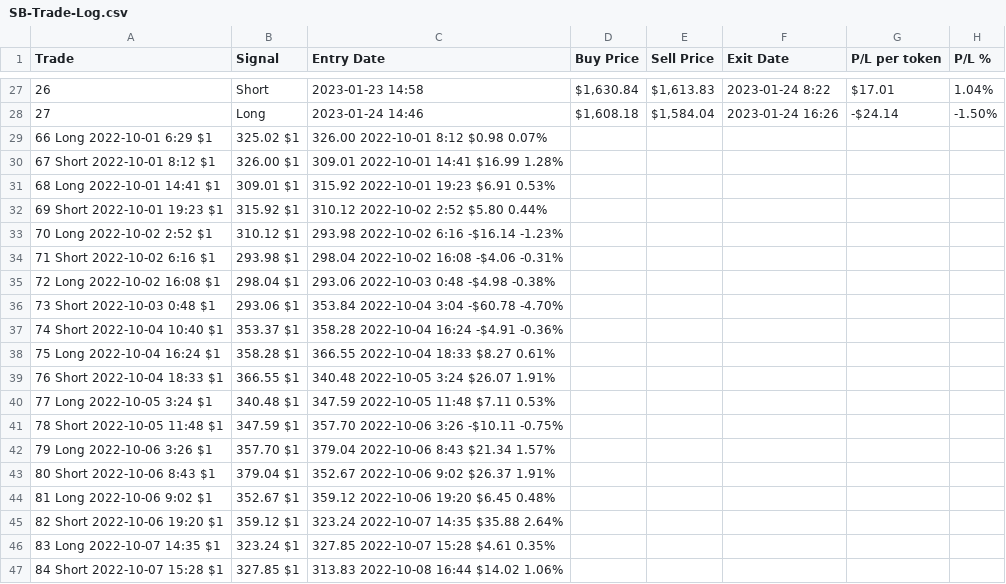
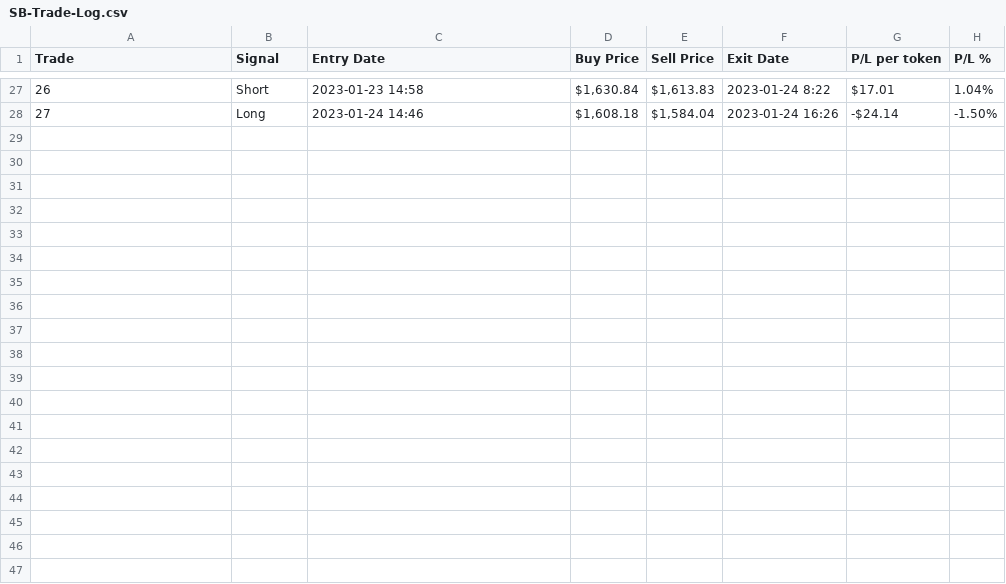
Before and after one commit to alexaxbreadbytes/PL-Dashboard, a CSV file: SB-Trade-Log.csv, drawn as a sheet; only a part is shown, gaps mark what is left out; the diff covers the shown part only; the diff names each change by its address in the sheet, - before the commit and + after, or states it on an @@ line.

Commit message:
Update SB-Trade-Log.csv

```diff
--- a/SB-Trade-Log.csv
+++ b/SB-Trade-Log.csv
-row 29: 66 Long 2022-10-01 6:29 $1 | 325.02 $1 | 326.00 2022-10-01 8:12 $0.98 0.07%
-row 30: 67 Short 2022-10-01 8:12 $1 | 326.00 $1 | 309.01 2022-10-01 14:41 $16.99 1.28%
-row 31: 68 Long 2022-10-01 14:41 $1 | 309.01 $1 | 315.92 2022-10-01 19:23 $6.91 0.53%
-row 32: 69 Short 2022-10-01 19:23 $1 | 315.92 $1 | 310.12 2022-10-02 2:52 $5.80 0.44%
-row 33: 70 Long 2022-10-02 2:52 $1 | 310.12 $1 | 293.98 2022-10-02 6:16 -$16.14 -1.23%
-row 34: 71 Short 2022-10-02 6:16 $1 | 293.98 $1 | 298.04 2022-10-02 16:08 -$4.06 -0.31%
-row 35: 72 Long 2022-10-02 16:08 $1 | 298.04 $1 | 293.06 2022-10-03 0:48 -$4.98 -0.38%
-row 36: 73 Short 2022-10-03 0:48 $1 | 293.06 $1 | 353.84 2022-10-04 3:04 -$60.78 -4.70%
-row 37: 74 Short 2022-10-04 10:40 $1 | 353.37 $1 | 358.28 2022-10-04 16:24 -$4.91 -0.36%
-row 38: 75 Long 2022-10-04 16:24 $1 | 358.28 $1 | 366.55 2022-10-04 18:33 $8.27 0.61%
-row 39: 76 Short 2022-10-04 18:33 $1 | 366.55 $1 | 340.48 2022-10-05 3:24 $26.07 1.91%
-row 40: 77 Long 2022-10-05 3:24 $1 | 340.48 $1 | 347.59 2022-10-05 11:48 $7.11 0.53%
-row 41: 78 Short 2022-10-05 11:48 $1 | 347.59 $1 | 357.70 2022-10-06 3:26 -$10.11 -0.75%
-row 42: 79 Long 2022-10-06 3:26 $1 | 357.70 $1 | 379.04 2022-10-06 8:43 $21.34 1.57%
-row 43: 80 Short 2022-10-06 8:43 $1 | 379.04 $1 | 352.67 2022-10-06 9:02 $26.37 1.91%
-row 44: 81 Long 2022-10-06 9:02 $1 | 352.67 $1 | 359.12 2022-10-06 19:20 $6.45 0.48%
-row 45: 82 Short 2022-10-06 19:20 $1 | 359.12 $1 | 323.24 2022-10-07 14:35 $35.88 2.64%
-row 46: 83 Long 2022-10-07 14:35 $1 | 323.24 $1 | 327.85 2022-10-07 15:28 $4.61 0.35%
-row 47: 84 Short 2022-10-07 15:28 $1 | 327.85 $1 | 313.83 2022-10-08 16:44 $14.02 1.06%
```
Also changed, not shown: 45 removed rows elsewhere in this file.
